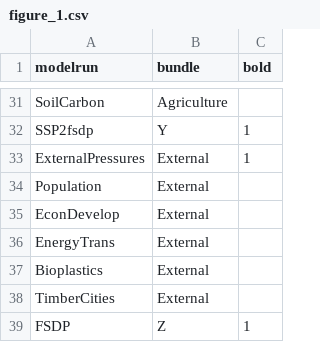
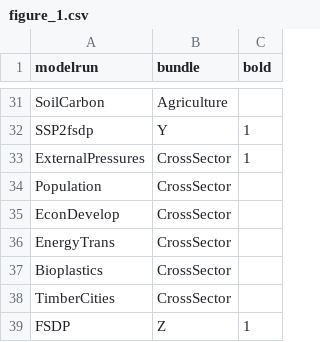
Before and after one commit to pik-piam/m4fsdp, a CSV file: inst/extdata/figure_1.csv, drawn as a sheet; only a part is shown, gaps mark what is left out.

```diff
--- a/inst/extdata/figure_1.csv
+++ b/inst/extdata/figure_1.csv
@@ -32,8 +32,8 @@ SoilCarbon;Agriculture;
 SSP2fsdp;Y;1
-ExternalPressures;External;1
-Population;External;
-EconDevelop;External;
-EnergyTrans;External;
-Bioplastics;External;
-TimberCities;External;
+ExternalPressures;CrossSector;1
+Population;CrossSector;
+EconDevelop;CrossSector;
+EnergyTrans;CrossSector;
+Bioplastics;CrossSector;
+TimberCities;CrossSector;
 FSDP;Z;1
```
Also changed, not shown: inst/extdata/scenarionames.csv, 7 other files.
